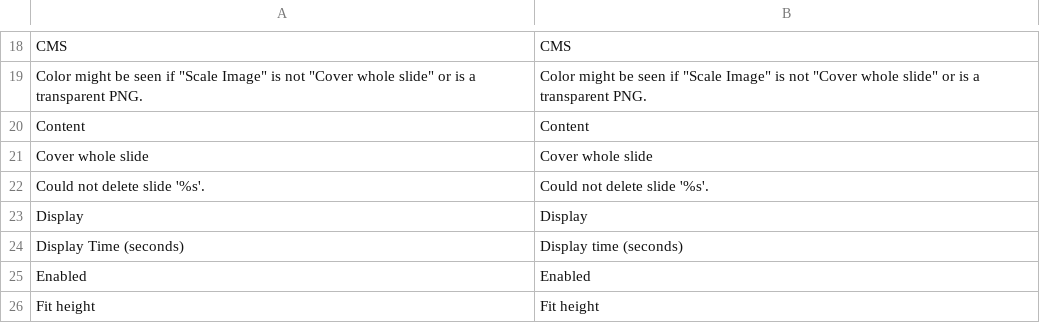
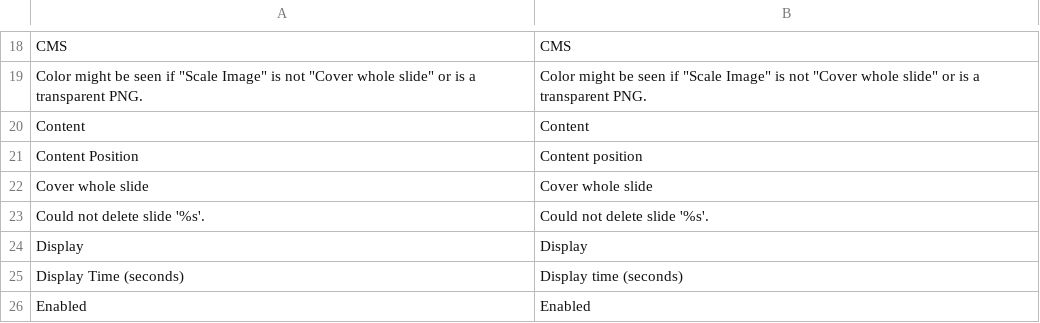
Before and after one commit to clockworkgeek/FutureSlider, a CSV file: app/locale/en_GB/futureslider.csv, drawn as a sheet; only a part is shown, gaps mark what is left out; the shorter side is filled out with more unchanged rows; the diff names each change by its address in the sheet, - before the commit and + after, or states it on an @@ line.

Commit message:
Add content position option to slides

```diff
--- a/app/locale/en_GB/futureslider.csv
+++ b/app/locale/en_GB/futureslider.csv
+row 21: Content Position | Content position
```
Also changed, not shown: 7 other files.
